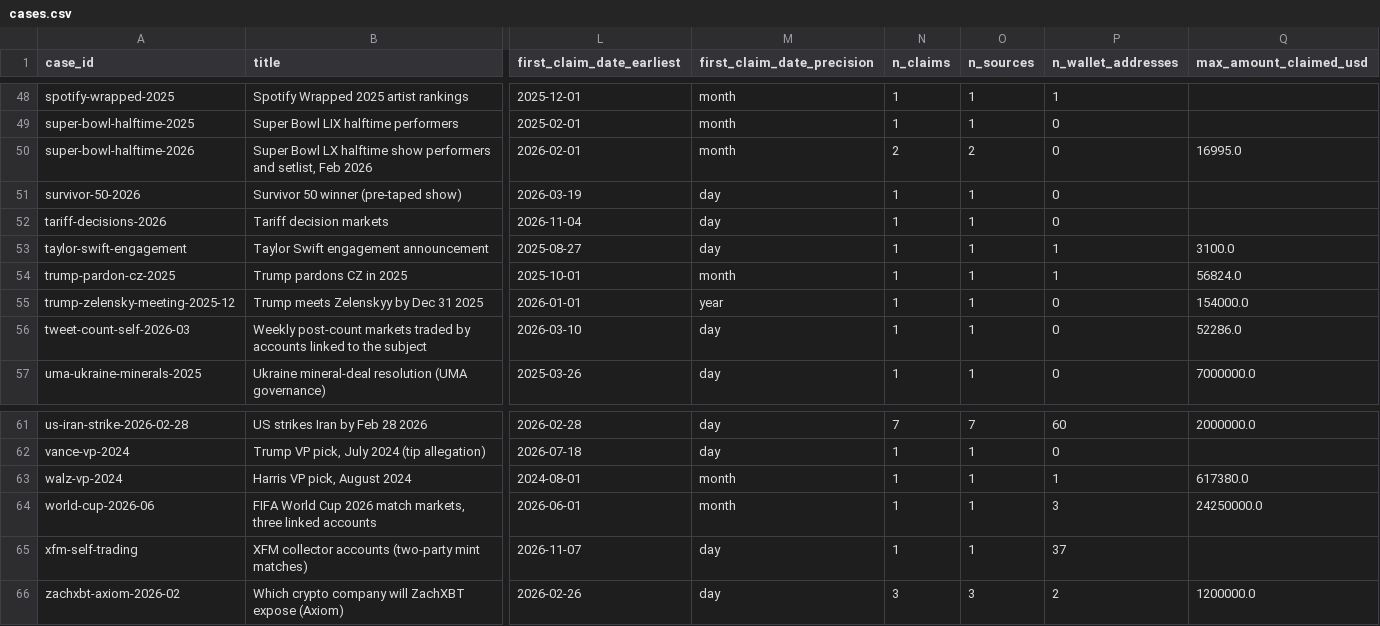
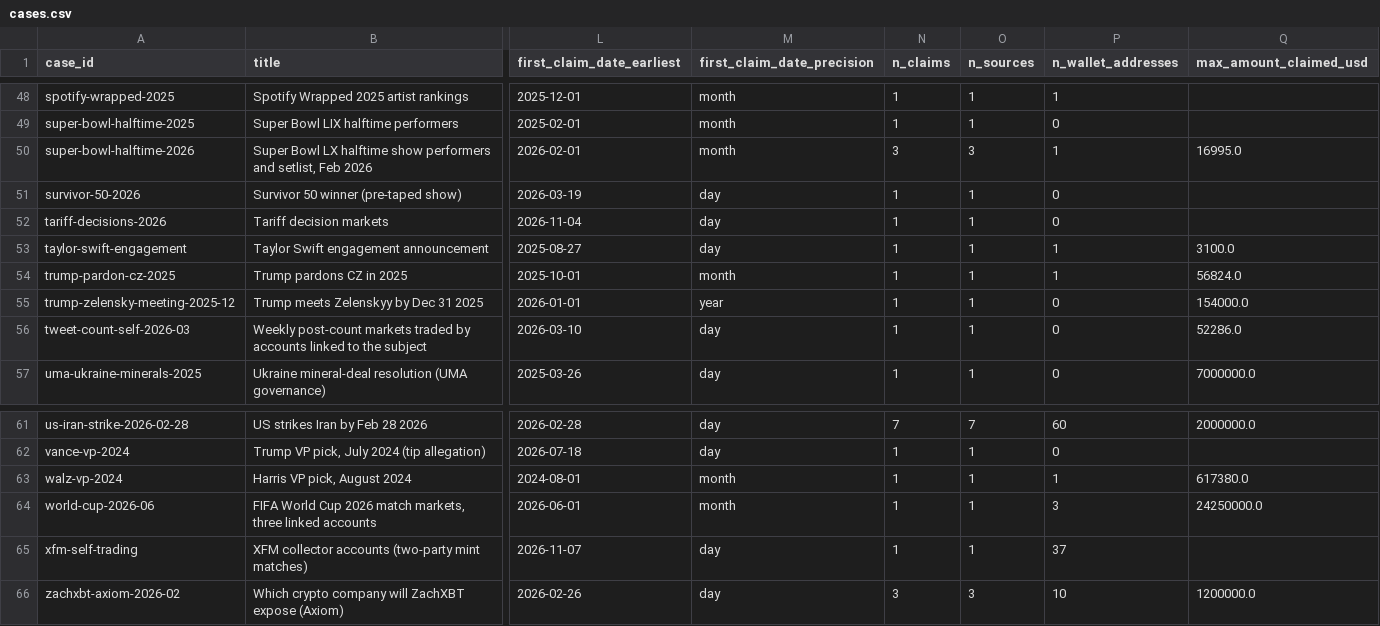
Before and after one commit to ibrhmyi/insider, a CSV file: dataset/data/cases.csv, drawn as a sheet; only a part is shown, gaps mark what is left out; the diff names each change by its address in the sheet, - before the commit and + after, or states it on an @@ line.

```diff
--- a/dataset/data/cases.csv
+++ b/dataset/data/cases.csv
-N50 (n_claims): 2
+N50 (n_claims): 3
-O50 (n_sources): 2
+O50 (n_sources): 3
-P50 (n_wallet_addresses): 0
+P50 (n_wallet_addresses): 1
-P66 (n_wallet_addresses): 2
+P66 (n_wallet_addresses): 10
```
Also changed, not shown: dataset/data/claims.csv, dataset/data/contradictions.csv, 34 other files.
